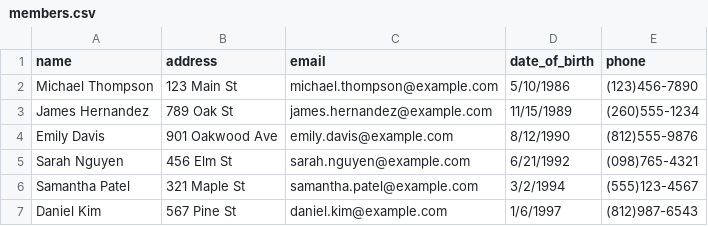
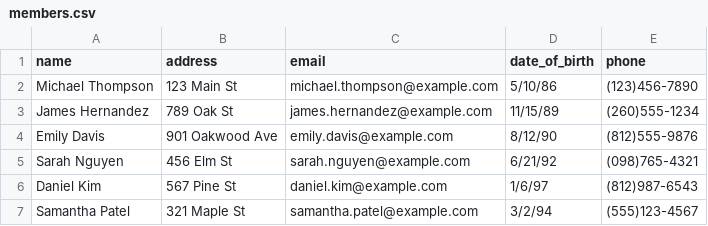
Before and after one commit to MirandaRahn1/I211_project, a CSV file: members.csv, drawn as a sheet.

```diff
--- a/members.csv
+++ b/members.csv
@@ -1,7 +1,7 @@
 name,address,email,date_of_birth,phone
-Michael Thompson,123 Main St,michael.thompson@example.com,5/10/1986,(123)456-7890
-James Hernandez,789 Oak St,james.hernandez@example.com,11/15/1989,(260)555-1234
-Emily Davis,901 Oakwood Ave,emily.davis@example.com,8/12/1990,(812)555-9876
-Sarah Nguyen,456 Elm St,sarah.nguyen@example.com,6/21/1992,(098)765-4321
-Samantha Patel,321 Maple St,samantha.patel@example.com,3/2/1994,(555)123-4567
-Daniel Kim,567 Pine St,daniel.kim@example.com,1/6/1997,(812)987-6543
+Michael Thompson,123 Main St,michael.thompson@example.com,5/10/86,(123)456-7890
+James Hernandez,789 Oak St,james.hernandez@example.com,11/15/89,(260)555-1234
+Emily Davis,901 Oakwood Ave,emily.davis@example.com,8/12/90,(812)555-9876
+Sarah Nguyen,456 Elm St,sarah.nguyen@example.com,6/21/92,(098)765-4321
+Daniel Kim,567 Pine St,daniel.kim@example.com,1/6/97,(812)987-6543
+Samantha Patel,321 Maple St,samantha.patel@example.com,3/2/94,(555)123-4567
```
Also changed, not shown: trips.csv, 4 other files.
